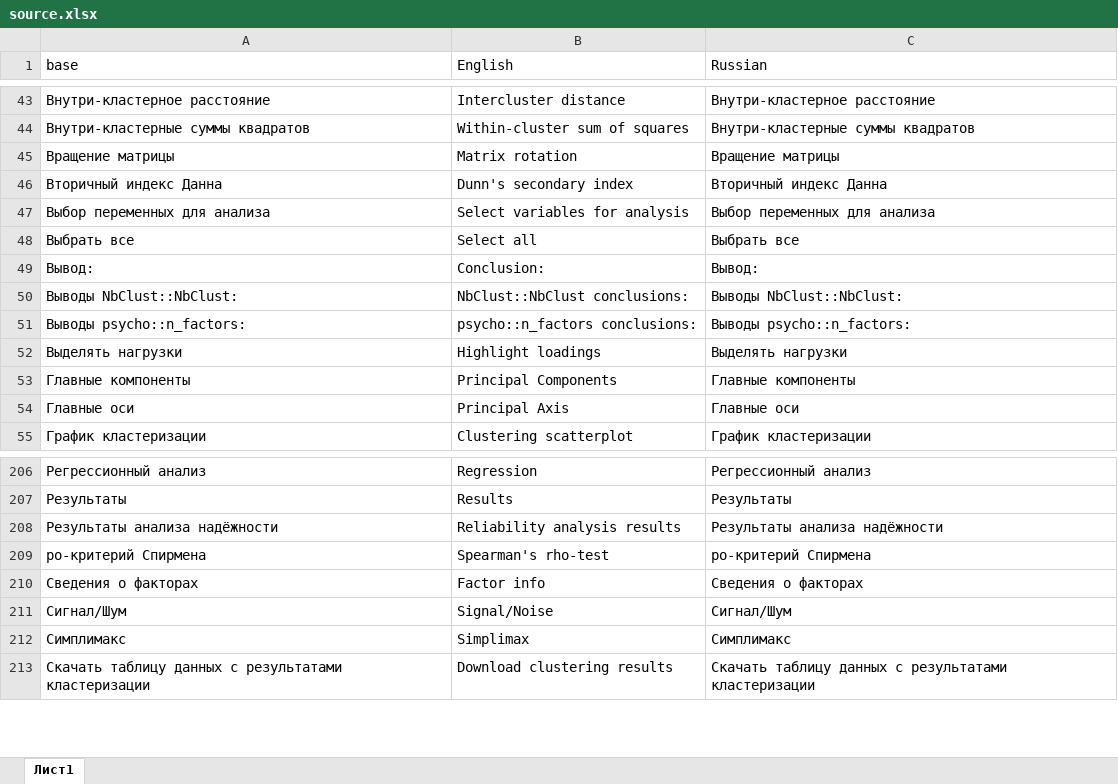
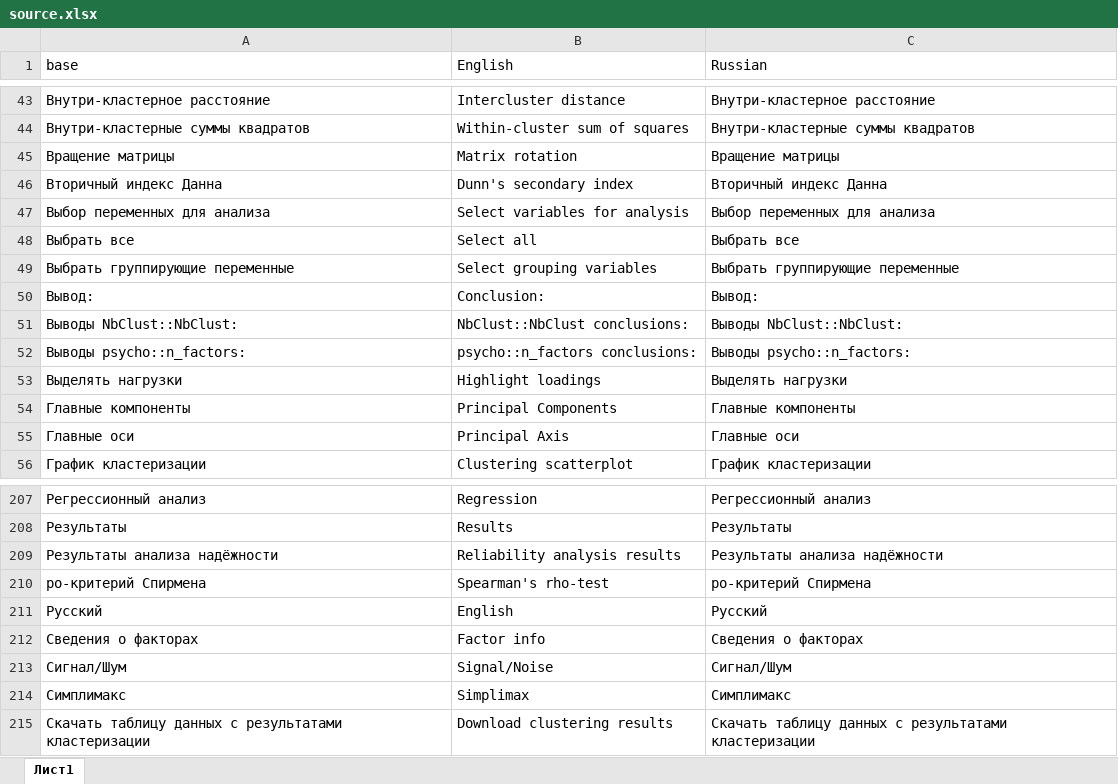
Before and after one commit to Forevener/DataSuite, an Excel workbook: translations/source.xlsx, sheet Лист1, drawn as a sheet; only a part is shown, gaps mark what is left out; values as stored, in another font and other column widths than the file's, no borders; the diff names each change by its address in the sheet, - before the commit and + after, or states it on an @@ line.

```diff
--- a/translations/source.xlsx (sheet Лист1)
+++ b/translations/source.xlsx (sheet Лист1)
+row 49: Выбрать группирующие переменные | Select grouping variables | Выбрать группирующие переменные
+row 211: Русский | English | Русский
```
Also changed, not shown: 7 other files.
